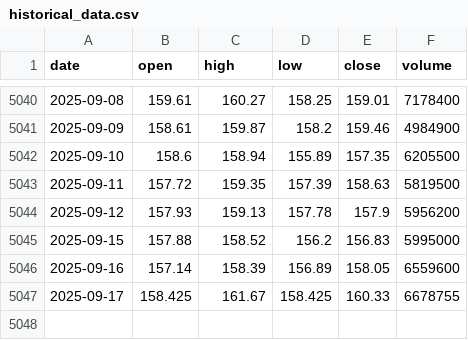
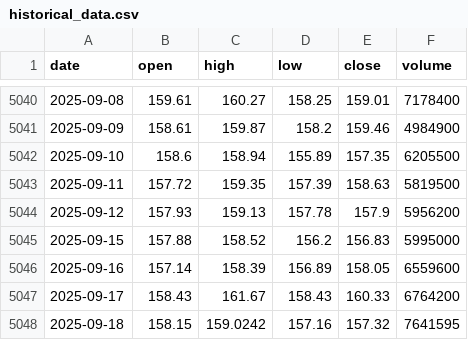
Before and after one commit to LukeGSW/AnalisiCiclica-PG, a CSV file: data/PG/historical_data.csv, drawn as a sheet; only a part is shown, gaps mark what is left out.

```diff
--- a/data/PG/historical_data.csv
+++ b/data/PG/historical_data.csv
@@ -5046,2 +5046,3 @@ date,open,high,low,close,volume
 2025-09-16,157.14,158.39,156.89,158.05,6559600
-2025-09-17,158.425,161.67,158.425,160.33,6678755
+2025-09-17,158.43,161.67,158.43,160.33,6764200
+2025-09-18,158.15,159.0242,157.16,157.32,7641595
```
Also changed, not shown: data/PG/signals.csv, 3 other files.
